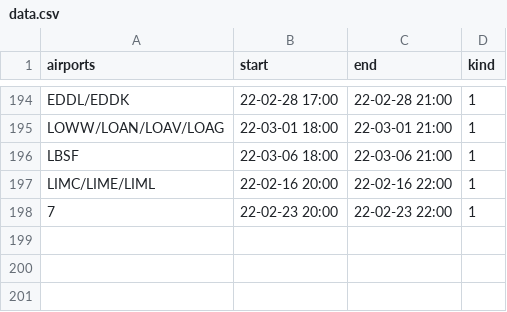
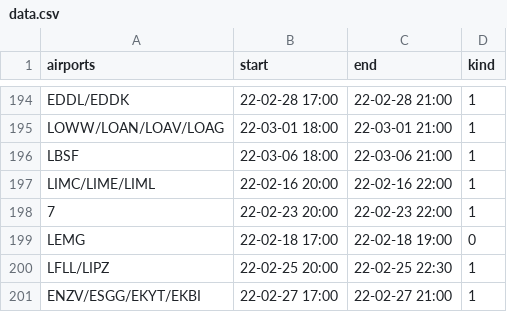
Before and after one commit to MatisseBE/VATSIMeventHISTORY, a CSV file: data.csv, drawn as a sheet; only a part is shown, gaps mark what is left out; the diff names each change by its address in the sheet, - before the commit and + after, or states it on an @@ line.

Commit message:
committing files

```diff
--- a/data.csv
+++ b/data.csv
+row 199: LEMG | 22-02-18 17:00 | 22-02-18 19:00 | 0
+row 200: LFLL/LIPZ | 22-02-25 20:00 | 22-02-25 22:30 | 1
+row 201: ENZV/ESGG/EKYT/EKBI | 22-02-27 17:00 | 22-02-27 21:00 | 1
```
